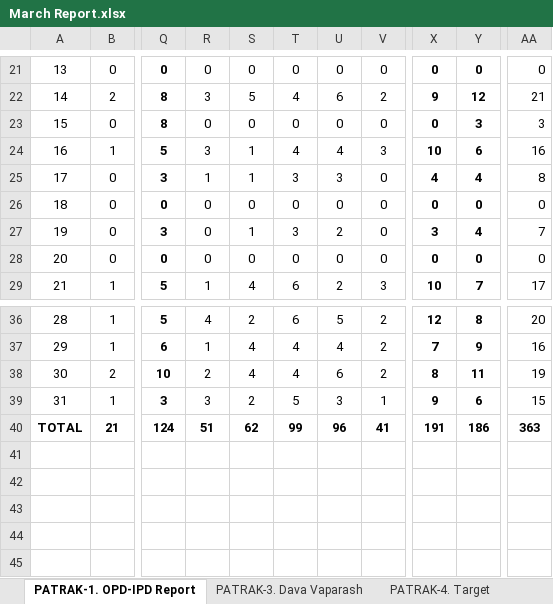
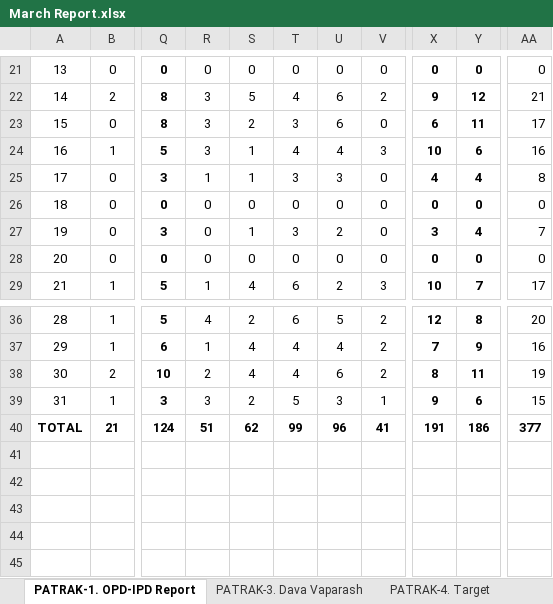
Before and after one commit to bhuvisanathra/Hetal_ben, an Excel workbook: 2021-2022/10-March/March Report.xlsx, sheet PATRAK-1. OPD-IPD Report, drawn as a sheet; only a part is shown, gaps mark what is left out; values as stored, in another font and other column widths than the file's, no borders; the diff names each change by its address in the sheet, - before the commit and + after, or states it on an @@ line.

Commit message:
March to June Added!!

```diff
--- a/2021-2022/10-March/March Report.xlsx (sheet PATRAK-1. OPD-IPD Report)
+++ b/2021-2022/10-March/March Report.xlsx (sheet PATRAK-1. OPD-IPD Report)
-R23: 0
+R23: 3
-S23: 0
+S23: 2
-T23: 0
+T23: 3
-U23: 0
+U23: 6
-X23: 0
+X23: 6
-Y23: 3
+Y23: 11
-AA23: 3
+AA23: 17
-AA40: 363
+AA40: 377
```
Also changed, not shown: formulas that keep their value, 2021-2022/Full_Year.xlsx, Raw/Full_Year.xlsx, 21 other files.
